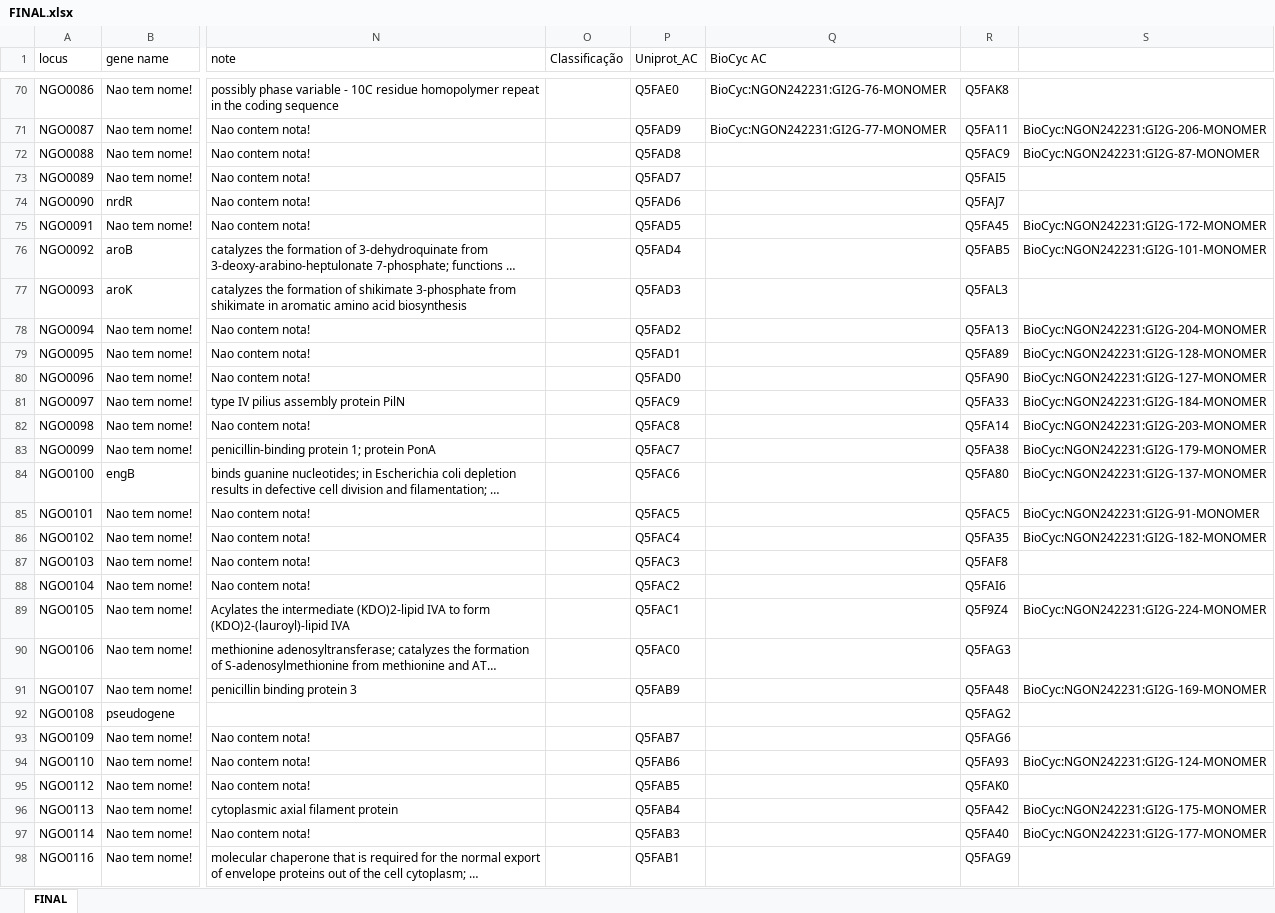
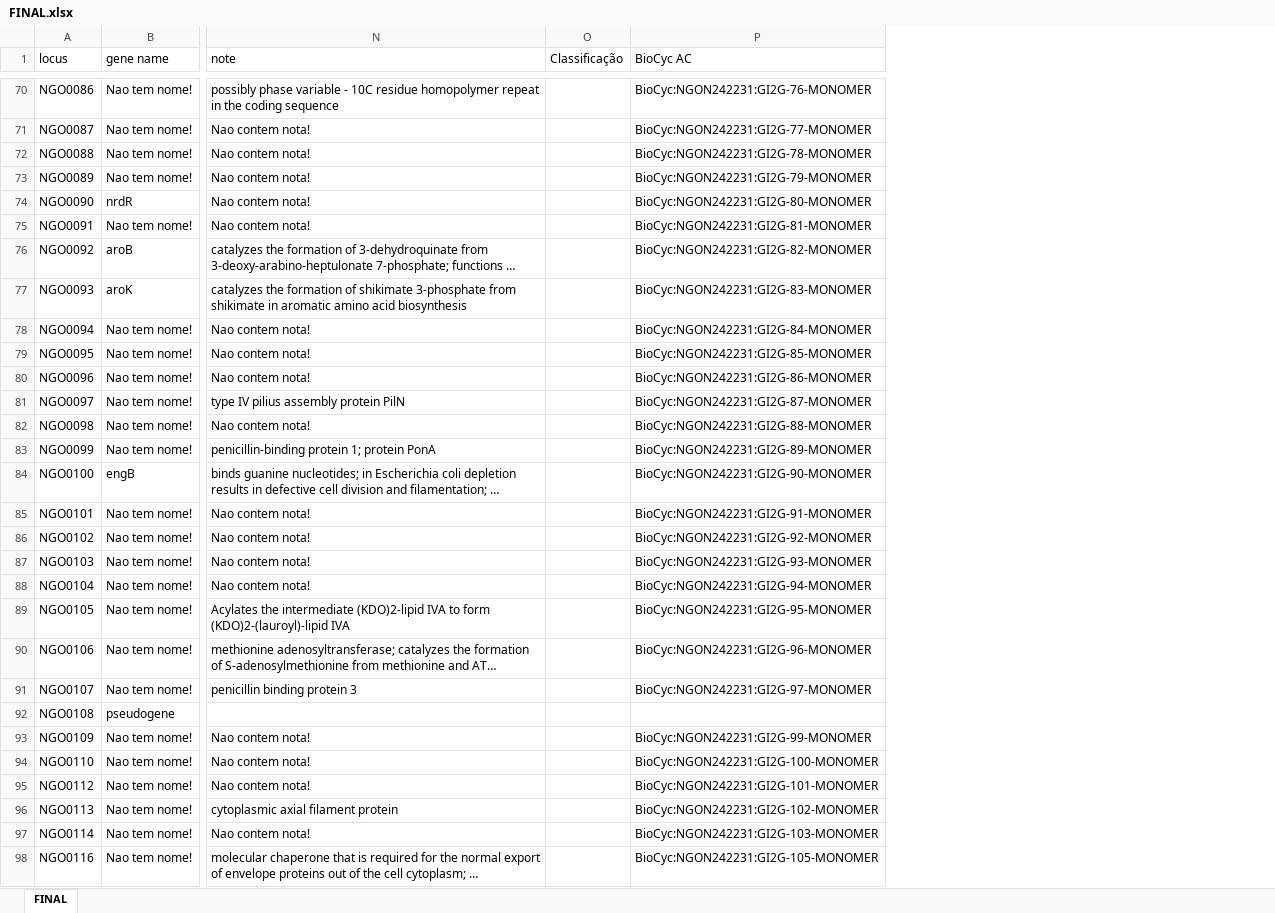
Before and after one commit to raqsilva/Trab_Lab_Algotimos, an Excel workbook: res/excel/FINAL.xlsx, sheet FINAL, drawn as a sheet; only a part is shown, gaps mark what is left out; long unchanged cells end in …; values as stored, in another font and other column widths than the file's, no cell formats; removed rows and columns are numbered as before the commit, all else as after; the diff covers the shown part only; the diff names each change by its address in the sheet, - before the commit and + after, or states it on an @@ line.

Commit message:
excel file update

```diff
--- a/res/excel/FINAL.xlsx (sheet FINAL)
+++ b/res/excel/FINAL.xlsx (sheet FINAL)
-column P (Uniprot_AC), rows 70-98: Q5FAE0 | Q5FAD9 | Q5FAD8 | Q5FAD7 | Q5FAD6 | Q5FAD5 | Q5FAD4 | Q5FAD3 | Q5FAD2 | Q5FAD1 | Q5FAD0 | Q5FAC9 | Q5FAC8 | Q5FAC7 | Q5FAC6 | Q5FAC5 | Q5FAC4 | Q5FAC3 | Q5FAC2 | Q5FAC1 | Q5FAC0 | Q5FAB9 |  | Q5FAB7 | Q5FAB6 | Q5FAB5 | Q5FAB4 | Q5FAB3 | Q5FAB1
-column R, rows 70-98: Q5FAK8 | Q5FA11 | Q5FAC9 | Q5FAI5 | Q5FAJ7 | Q5FA45 | Q5FAB5 | Q5FAL3 | Q5FA13 | Q5FA89 | Q5FA90 | Q5FA33 | Q5FA14 | Q5FA38 | Q5FA80 | Q5FAC5 | Q5FA35 | Q5FAF8 | Q5FAI6 | Q5F9Z4 | Q5FAG3 | Q5FA48 | Q5FAG2 | Q5FAG6 | Q5FA93 | Q5FAK0 | Q5FA42 | Q5FA40 | Q5FAG9
-column S, rows 71-97: BioCyc:NGON242231:GI2G-206-MONOMER | BioCyc:NGON242231:GI2G-87-MONOMER |  |  | BioCyc:NGON242231:GI2G-172-MONOMER | BioCyc:NGON242231:GI2G-101-MONOMER |  | BioCyc:NGON242231:GI2G-204-MONOMER | BioCyc:NGON242231:GI2G-128-MONOMER | BioCyc:NGON242231:GI2G-127-MONOMER | BioCyc:NGON242231:GI2G-184-MONOMER | BioCyc:NGON242231:GI2G-203-MONOMER | BioCyc:NGON242231:GI2G-179-MONOMER | BioCyc:NGON242231:GI2G-137-MONOMER | BioCyc:NGON242231:GI2G-91-MONOMER | BioCyc:NGON242231:GI2G-182-MONOMER |  |  | BioCyc:NGON242231:GI2G-224-MONOMER |  | BioCyc:NGON242231:GI2G-169-MONOMER |  |  | BioCyc:NGON242231:GI2G-124-MONOMER |  | BioCyc:NGON242231:GI2G-175-MONOMER | BioCyc:NGON242231:GI2G-177-MONOMER
-P72 (BioCyc AC): (empty)
+P72 (BioCyc AC): BioCyc:NGON242231:GI2G-78-MONOMER
-P73 (BioCyc AC): (empty)
+P73 (BioCyc AC): BioCyc:NGON242231:GI2G-79-MONOMER
-P74 (BioCyc AC): (empty)
+P74 (BioCyc AC): BioCyc:NGON242231:GI2G-80-MONOMER
-P75 (BioCyc AC): (empty)
+P75 (BioCyc AC): BioCyc:NGON242231:GI2G-81-MONOMER
-P76 (BioCyc AC): (empty)
+P76 (BioCyc AC): BioCyc:NGON242231:GI2G-82-MONOMER
-P77 (BioCyc AC): (empty)
+P77 (BioCyc AC): BioCyc:NGON242231:GI2G-83-MONOMER
-P78 (BioCyc AC): (empty)
+P78 (BioCyc AC): BioCyc:NGON242231:GI2G-84-MONOMER
-P79 (BioCyc AC): (empty)
+P79 (BioCyc AC): BioCyc:NGON242231:GI2G-85-MONOMER
-P80 (BioCyc AC): (empty)
+P80 (BioCyc AC): BioCyc:NGON242231:GI2G-86-MONOMER
-P81 (BioCyc AC): (empty)
+P81 (BioCyc AC): BioCyc:NGON242231:GI2G-87-MONOMER
-P82 (BioCyc AC): (empty)
+P82 (BioCyc AC): BioCyc:NGON242231:GI2G-88-MONOMER
-P83 (BioCyc AC): (empty)
+P83 (BioCyc AC): BioCyc:NGON242231:GI2G-89-MONOMER
-P84 (BioCyc AC): (empty)
+P84 (BioCyc AC): BioCyc:NGON242231:GI2G-90-MONOMER
-P85 (BioCyc AC): (empty)
+P85 (BioCyc AC): BioCyc:NGON242231:GI2G-91-MONOMER
-P86 (BioCyc AC): (empty)
+P86 (BioCyc AC): BioCyc:NGON242231:GI2G-92-MONOMER
-P87 (BioCyc AC): (empty)
+P87 (BioCyc AC): BioCyc:NGON242231:GI2G-93-MONOMER
-P88 (BioCyc AC): (empty)
+P88 (BioCyc AC): BioCyc:NGON242231:GI2G-94-MONOMER
-P89 (BioCyc AC): (empty)
+P89 (BioCyc AC): BioCyc:NGON242231:GI2G-95-MONOMER
-P90 (BioCyc AC): (empty)
+P90 (BioCyc AC): BioCyc:NGON242231:GI2G-96-MONOMER
-P91 (BioCyc AC): (empty)
+P91 (BioCyc AC): BioCyc:NGON242231:GI2G-97-MONOMER
-P93 (BioCyc AC): (empty)
+P93 (BioCyc AC): BioCyc:NGON242231:GI2G-99-MONOMER
-P94 (BioCyc AC): (empty)
+P94 (BioCyc AC): BioCyc:NGON242231:GI2G-100-MONOMER
-P95 (BioCyc AC): (empty)
+P95 (BioCyc AC): BioCyc:NGON242231:GI2G-101-MONOMER
-P96 (BioCyc AC): (empty)
+P96 (BioCyc AC): BioCyc:NGON242231:GI2G-102-MONOMER
-P97 (BioCyc AC): (empty)
+P97 (BioCyc AC): BioCyc:NGON242231:GI2G-103-MONOMER
-P98 (BioCyc AC): (empty)
+P98 (BioCyc AC): BioCyc:NGON242231:GI2G-105-MONOMER
```
Also changed, not shown: 91 edited cells elsewhere in this sheet, cell formats.
